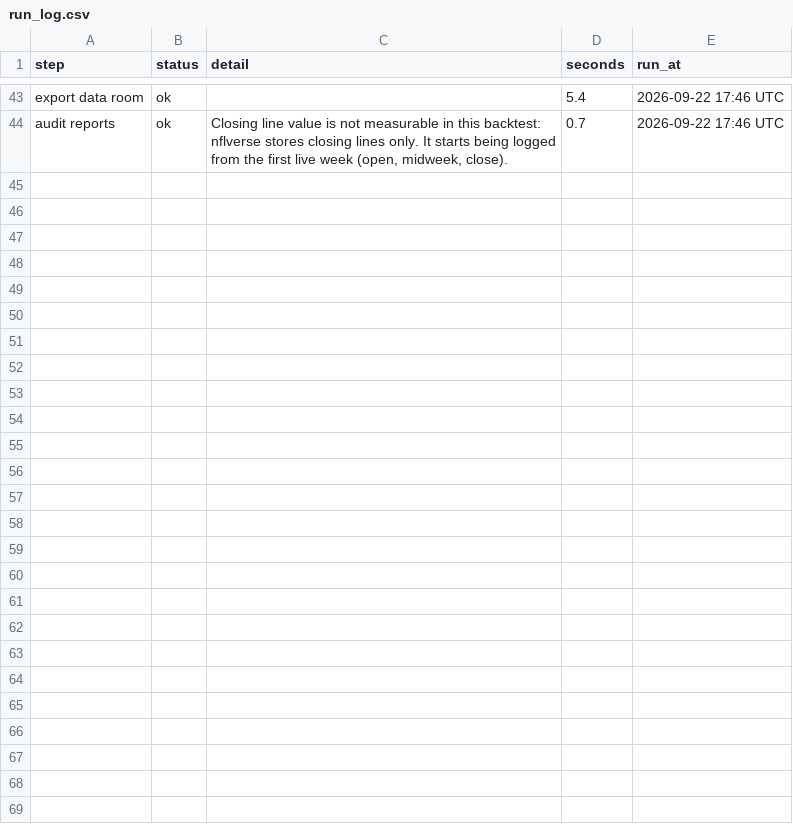
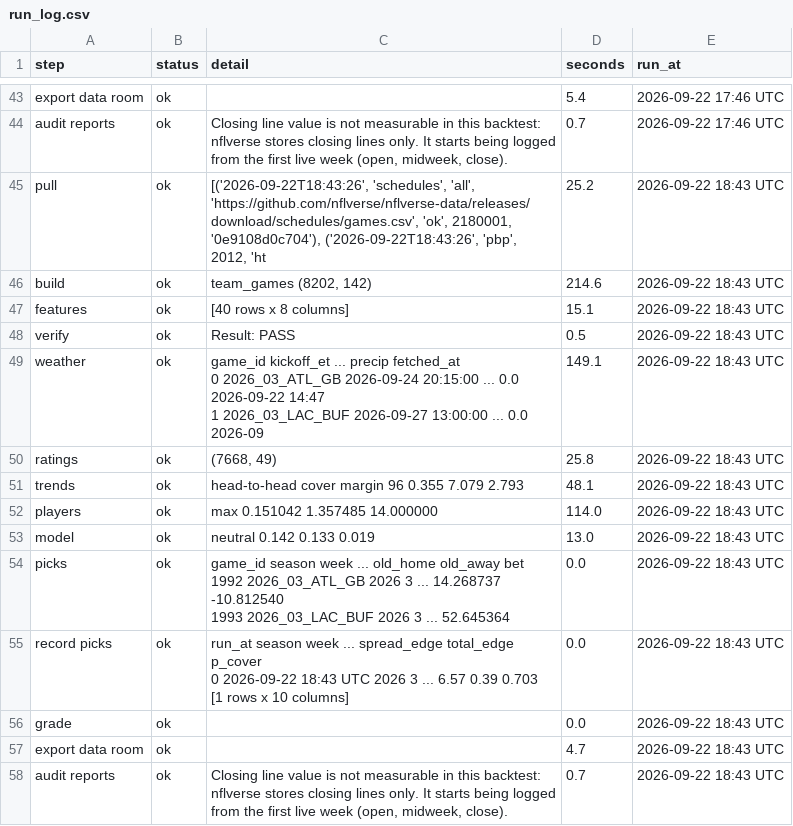
Before and after one commit to MattFos18/nfl-model, a CSV file: data/runs/run_log.csv, drawn as a sheet; only a part is shown, gaps mark what is left out.

```diff
--- a/data/runs/run_log.csv
+++ b/data/runs/run_log.csv
@@ -65 +65,22 @@ export data room,ok,,5.4,2026-09-22 17:46 UTC
 audit reports,ok,"Closing line value is not measurable in this backtest: nflverse stores closing lines only. It starts being logged from the first live week (open, midweek, close).",0.7,2026-09-22 17:46 UTC
+pull,ok,"[('2026-09-22T18:43:26', 'schedules', 'all', 'https://github.com/nflverse/nflverse-data/releases/download/schedules/games.csv', 'ok', 2180001, '0e9108d0c704'), ('2026-09-22T18:43:26', 'pbp', 2012, 'ht",25.2,2026-09-22 18:43 UTC
+build,ok,"team_games (8202, 142)",214.6,2026-09-22 18:43 UTC
+features,ok,[40 rows x 8 columns],15.1,2026-09-22 18:43 UTC
+verify,ok,Result: PASS,0.5,2026-09-22 18:43 UTC
+weather,ok,"            game_id          kickoff_et  ... precip        fetched_at
+0    2026_03_ATL_GB 2026-09-24 20:15:00  ...    0.0  2026-09-22 14:47
+1   2026_03_LAC_BUF 2026-09-27 13:00:00  ...    0.0  2026-09",149.1,2026-09-22 18:43 UTC
+ratings,ok,"(7668, 49)",25.8,2026-09-22 18:43 UTC
+trends,ok,head-to-head cover margin      96                 0.355         7.079            2.793,48.1,2026-09-22 18:43 UTC
+players,ok,max           0.151042         1.357485    14.000000,114.0,2026-09-22 18:43 UTC
+model,ok,            neutral            0.142       0.133          0.019,13.0,2026-09-22 18:43 UTC
+picks,ok,"              game_id  season  week  ...   old_home   old_away        bet
+1992   2026_03_ATL_GB    2026     3  ...  14.268737 -10.812540
+1993  2026_03_LAC_BUF    2026     3  ...  52.645364 ",0.0,2026-09-22 18:43 UTC
+record picks,ok,"                 run_at  season  week  ... spread_edge total_edge  p_cover
+0  2026-09-22 18:43 UTC    2026     3  ...        6.57       0.39    0.703
+
+[1 rows x 10 columns]",0.0,2026-09-22 18:43 UTC
+grade,ok,,0.0,2026-09-22 18:43 UTC
+export data room,ok,,4.7,2026-09-22 18:43 UTC
+audit reports,ok,"Closing line value is not measurable in this backtest: nflverse stores closing lines only. It starts being logged from the first live week (open, midweek, close).",0.7,2026-09-22 18:43 UTC
```
Also changed, not shown: data/tracker/graded.csv, data/weather/forecast_latest.csv, 50 other files.
